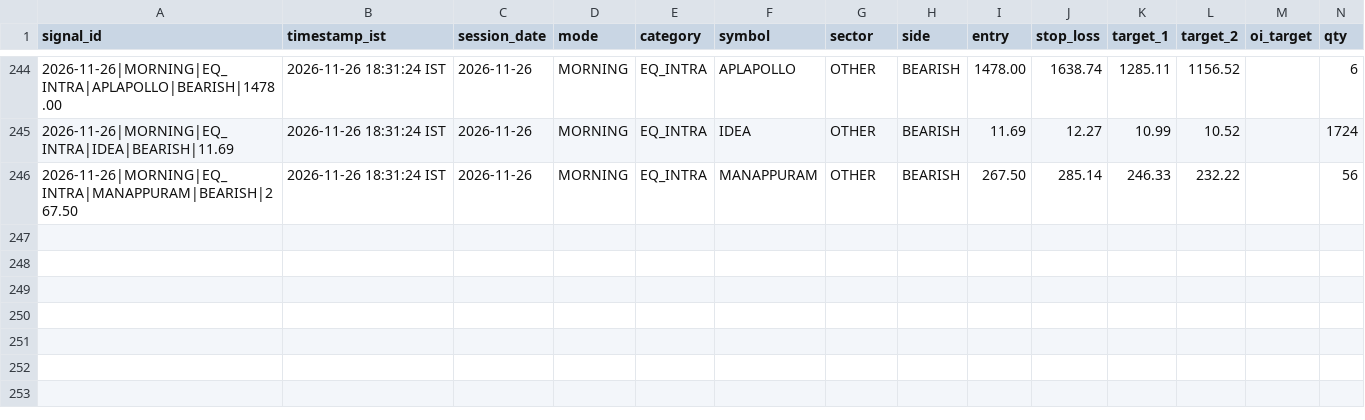
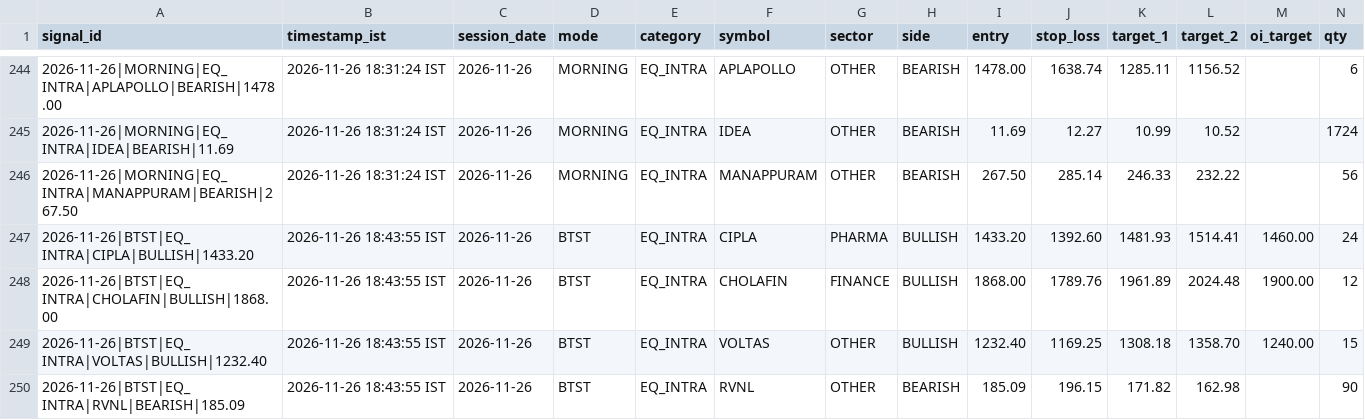
Before and after one commit to Yashraj306/My-Stock-Screener, a CSV file: signals_log.csv, drawn as a sheet; only a part is shown, gaps mark what is left out; rows hold the shown columns only; the diff names each change by its address in the sheet, - before the commit and + after, or states it on an @@ line.

```diff
--- a/signals_log.csv
+++ b/signals_log.csv
+row 247: 2026-11-26|BTST|EQ_INTRA|CIPLA|BULLISH|1433.20 | 2026-11-26 18:43:55 IST | 2026-11-26 | BTST | EQ_INTRA | CIPLA | PHARMA | BULLISH | 1433.20 | 1392.60 | 1481.93 | 1514.41 | 1460.00 | 24
+row 248: 2026-11-26|BTST|EQ_INTRA|CHOLAFIN|BULLISH|1868.00 | 2026-11-26 18:43:55 IST | 2026-11-26 | BTST | EQ_INTRA | CHOLAFIN | FINANCE | BULLISH | 1868.00 | 1789.76 | 1961.89 | 2024.48 | 1900.00 | 12
+row 249: 2026-11-26|BTST|EQ_INTRA|VOLTAS|BULLISH|1232.40 | 2026-11-26 18:43:55 IST | 2026-11-26 | BTST | EQ_INTRA | VOLTAS | OTHER | BULLISH | 1232.40 | 1169.25 | 1308.18 | 1358.70 | 1240.00 | 15
+row 250: 2026-11-26|BTST|EQ_INTRA|RVNL|BEARISH|185.09 | 2026-11-26 18:43:55 IST | 2026-11-26 | BTST | EQ_INTRA | RVNL | OTHER | BEARISH | 185.09 | 196.15 | 171.82 | 162.98 |  | 90
```
Also changed, not shown: 4 other files.
